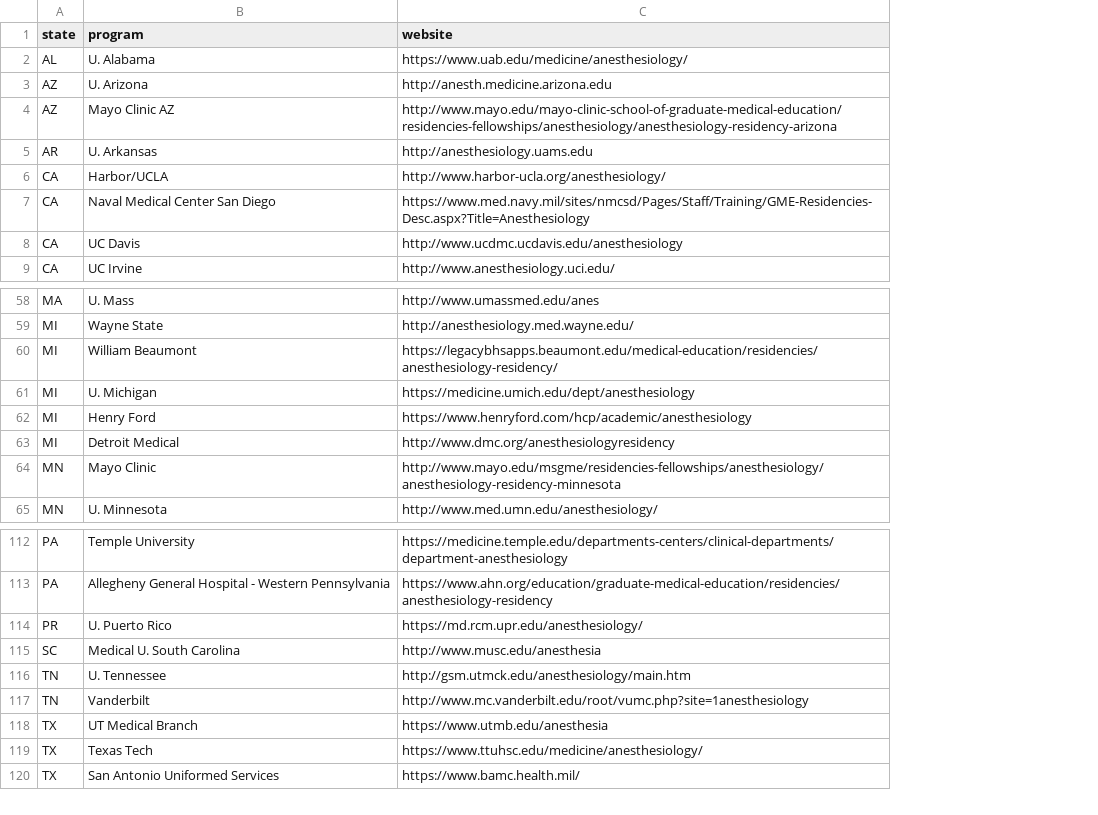
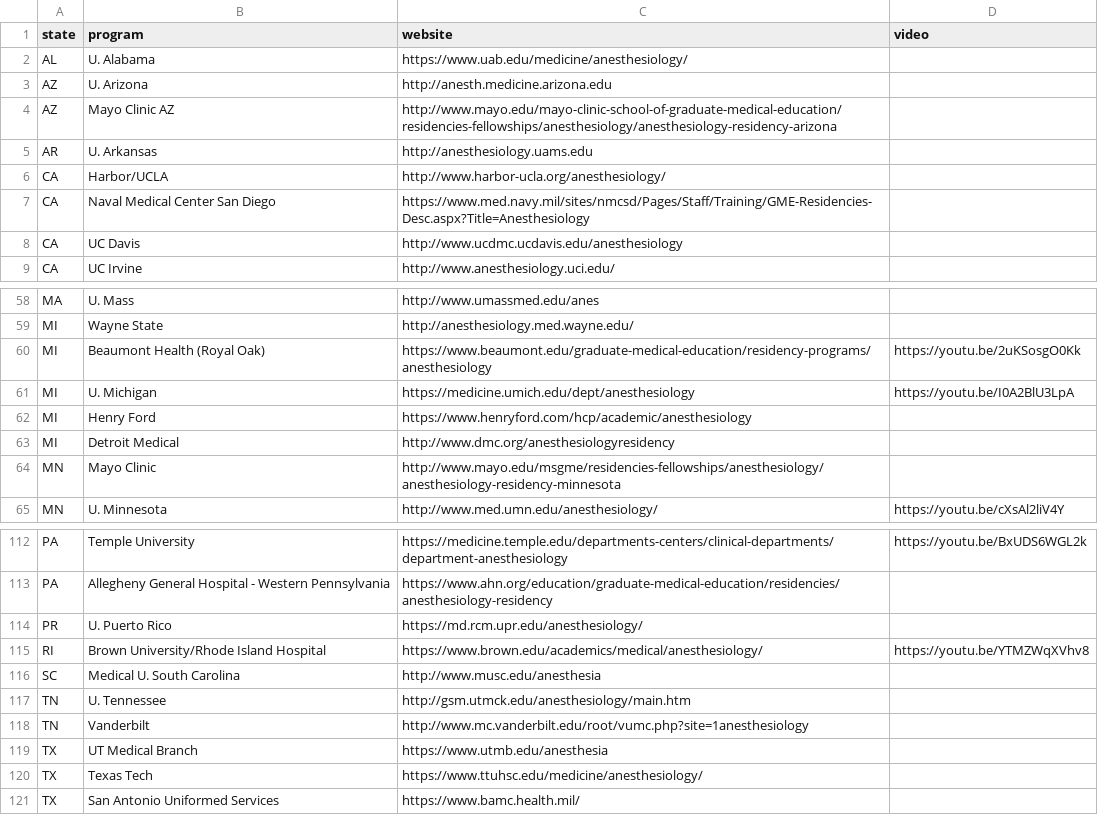
Before and after one commit to precedex/boards_app, a CSV file: residencies.csv, drawn as a sheet; only a part is shown, gaps mark what is left out; the diff names each change by its address in the sheet, - before the commit and + after, or states it on an @@ line.

```diff
--- a/residencies.csv
+++ b/residencies.csv
+column D (video), rows 60-65: https://youtu.be/2uKSosgO0Kk | https://youtu.be/I0A2BlU3LpA |  |  |  | https://youtu.be/cXsAl2liV4Y; row 112: https://youtu.be/BxUDS6WGL2k
-B60 (program): William Beaumont
+B60 (program): Beaumont Health (Royal Oak)
-C60 (website): https://legacybhsapps.beaumont.edu/medical-education/residencies/anesthesiology-residency/
+C60 (website): https://www.beaumont.edu/graduate-medical-education/residency-programs/anesthesiology
+row 115: RI | Brown University/Rhode Island Hospital | https://www.brown.edu/academics/medical/anesthesiology/ | https://youtu.be/YTMZWqXVhv8
```
Also changed, not shown: 6 other files.
